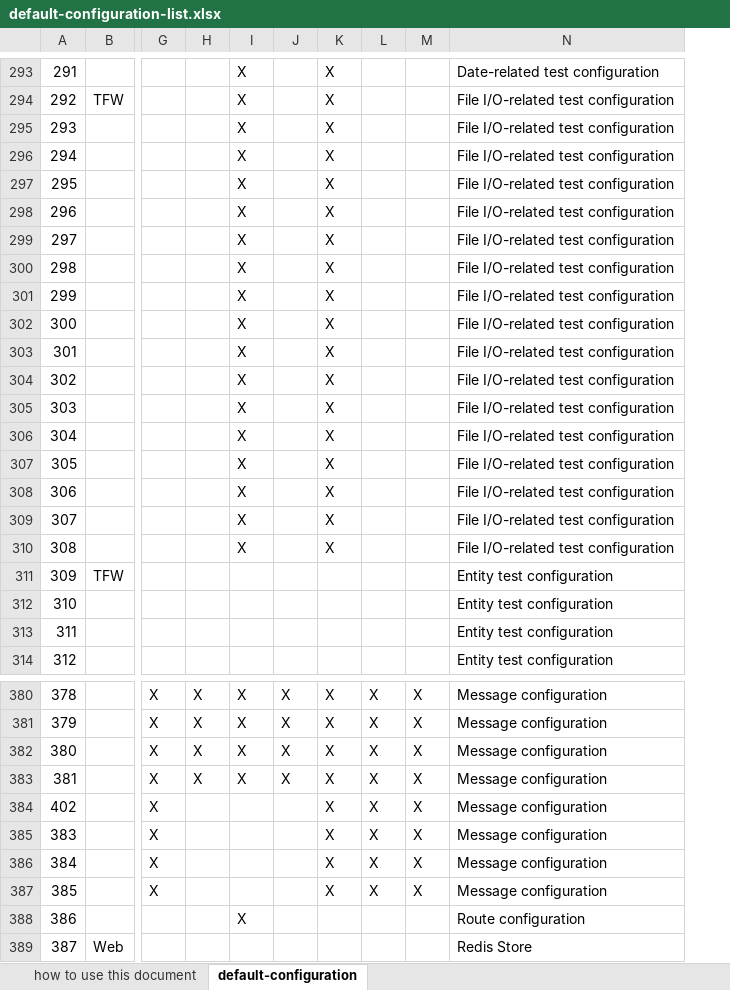
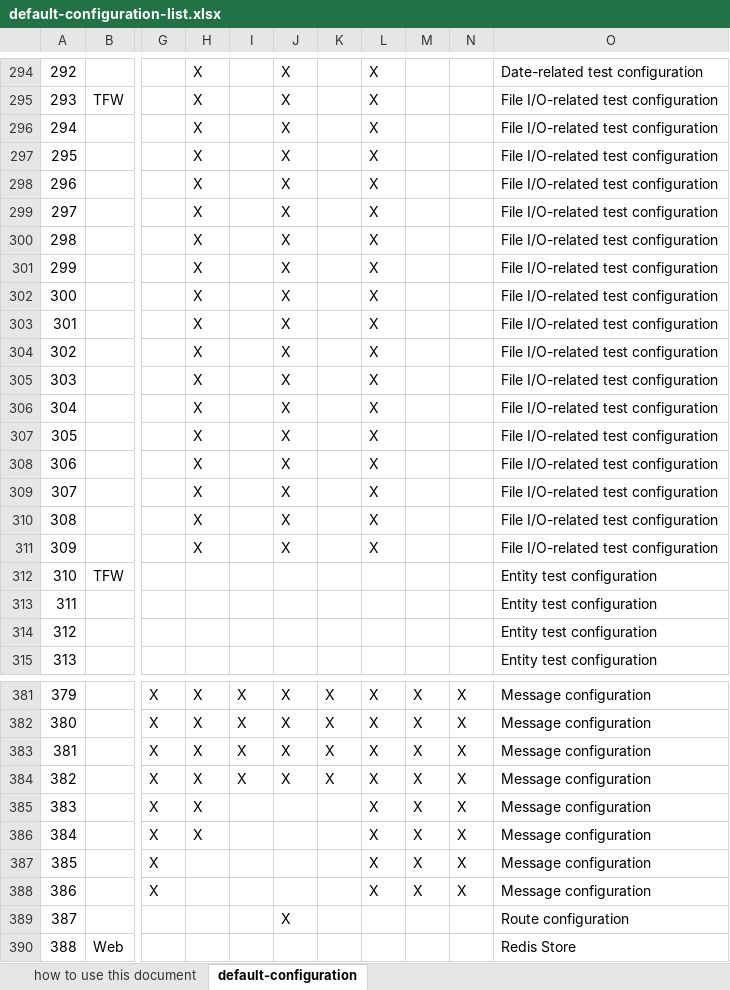
Before and after one commit to nablarch/nablarch-document, an Excel workbook: en/application_framework/application_framework/configuration/default-configuration-list.xlsx, sheet default-configuration, drawn as a sheet; only a part is shown, gaps mark what is left out; values as stored, in another font and other column widths than the file's, no borders; conditional formats not drawn; addresses are those after the commit; the diff covers the shown part only; the diff names each change by its address in the sheet, - before the commit and + after, or states it on an @@ line.

```diff
--- a/en/application_framework/application_framework/configuration/default-configuration-list.xlsx (sheet default-configuration)
+++ b/en/application_framework/application_framework/configuration/default-configuration-list.xlsx (sheet default-configuration)
+column N, rows 381-388: all X
@@ column A renumbered from row 273 down @@
-H294:H311: (empty)
+H294:H311: X
-I294:I311: X
+I294:I311: (empty)
-J294:J311: (empty)
+J294:J311: X
-K294:K311: X
+K294:K311: (empty)
-L294:L311: (empty)
+L294:L311: X
-H385:H386: (empty)
+H385:H386: X
-K385:K388: X
+K385:K388: (empty)
-I389: X
+I389: (empty)
-J389: (empty)
+J389: X
```
Also changed, not shown: 1 added row and 354 edited cells elsewhere in this sheet, 9 other files.
